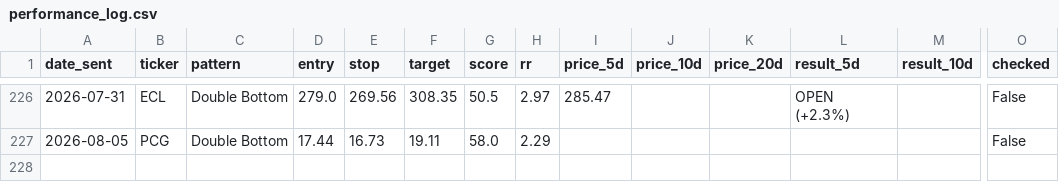
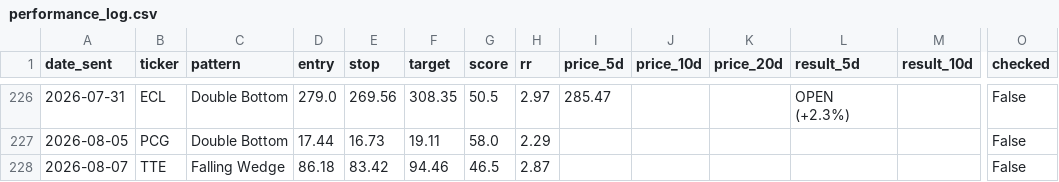
Before and after one commit to shakedazaria/stock-script-render, a CSV file: scanner_state/performance_log.csv, drawn as a sheet; only a part is shown, gaps mark what is left out; rows hold the shown columns only; the diff names each change by its address in the sheet, - before the commit and + after, or states it on an @@ line.

```diff
--- a/scanner_state/performance_log.csv
+++ b/scanner_state/performance_log.csv
+row 228: 2026-08-07 | TTE | Falling Wedge | 86.18 | 83.42 | 94.46 | 46.5 | 2.87 |  |  |  |  |  | False
```
Also changed, not shown: scanner_state/signals_log.csv, 7 other files.
